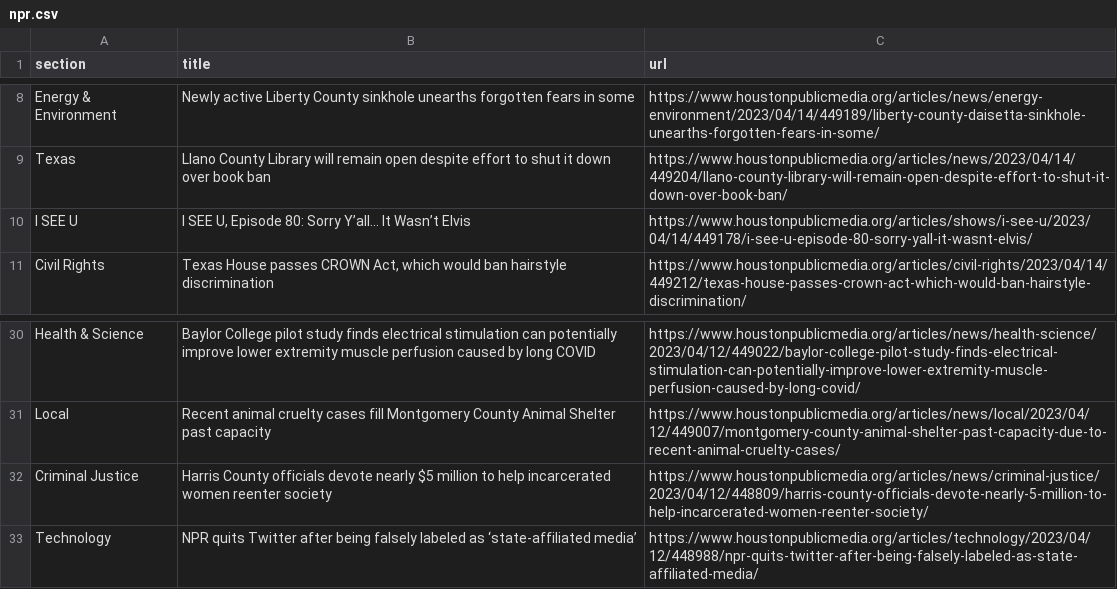
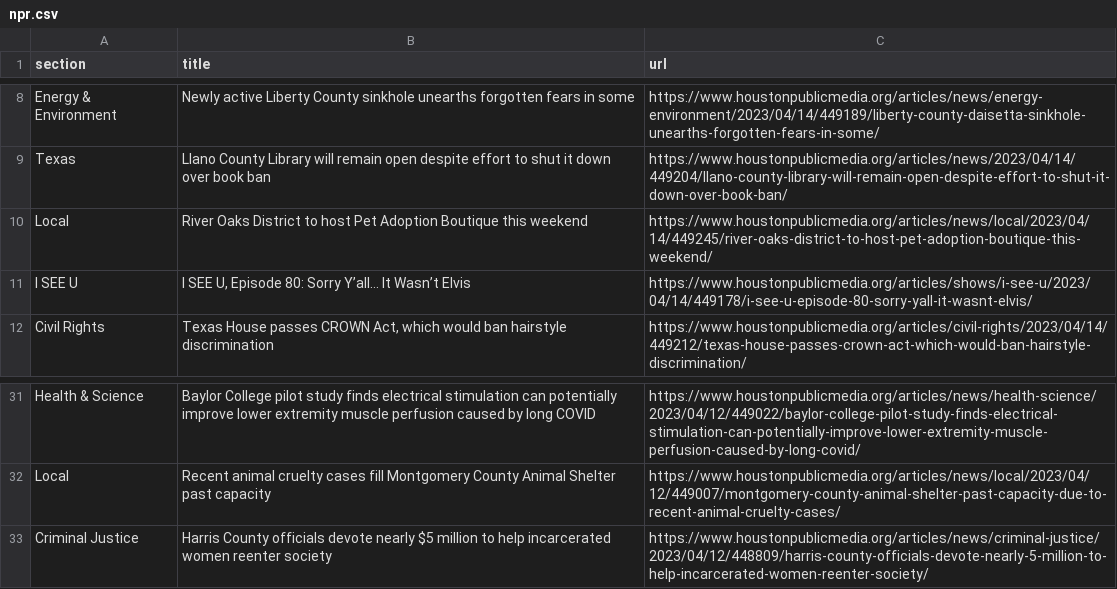
Before and after one commit to js5966/auto_run, a CSV file: npr.csv, drawn as a sheet; only a part is shown, gaps mark what is left out; removed rows and columns are numbered as before the commit, all else as after; the diff names each change by its address in the sheet, - before the commit and + after, or states it on an @@ line.

```diff
--- a/npr.csv
+++ b/npr.csv
+row 10: Local | River Oaks District to host Pet Adoption Boutique this weekend | https://www.houstonpublicmedia.org/articles/news/local/2023/04/14/449245/river-oaks-district-to-host-pet-adoption-boutique-this-weekend/
-row 33: Technology | NPR quits Twitter after being falsely labeled as ‘state-affiliated media’ | https://www.houstonpublicmedia.org/articles/technology/2023/04/12/448988/npr-quits-twitter-after-being-falsely-labeled-as-state-affiliated-media/
```
